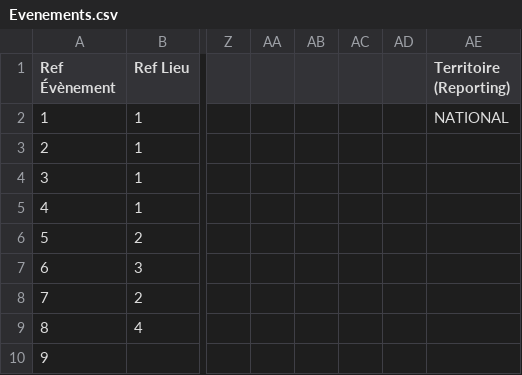
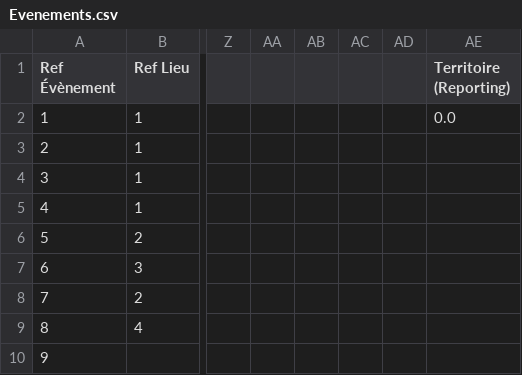
Before and after one commit to pass-culture/pass-culture-main, a CSV file: mock/spreadsheet_exp/Evenements.csv, drawn as a sheet; only a part is shown, gaps mark what is left out; the diff names each change by its address in the sheet, - before the commit and + after, or states it on an @@ line.

Commit message:
Fix spreadsheet_exp_offers test (NATIONAL → 0.0)

```diff
--- a/mock/spreadsheet_exp/Evenements.csv
+++ b/mock/spreadsheet_exp/Evenements.csv
-AE2 (Territoire (Reporting)): NATIONAL
+AE2 (Territoire (Reporting)): 0.0
```
